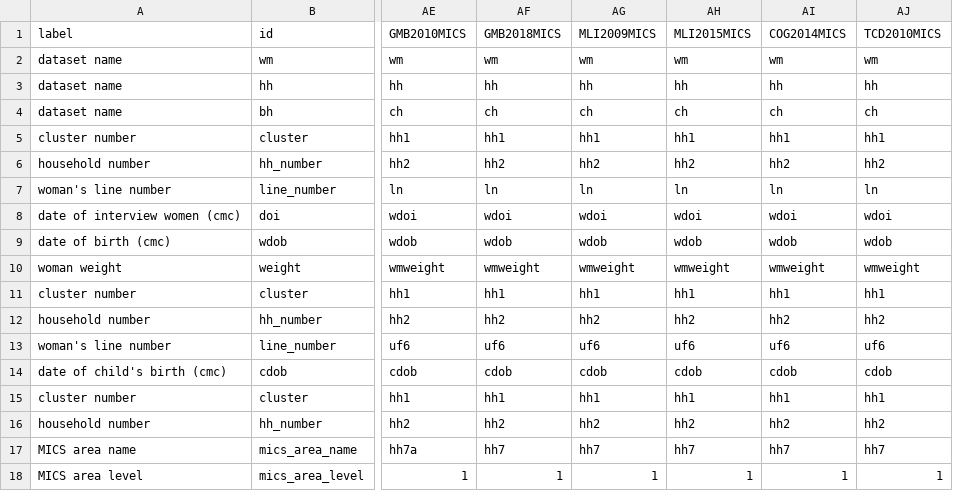
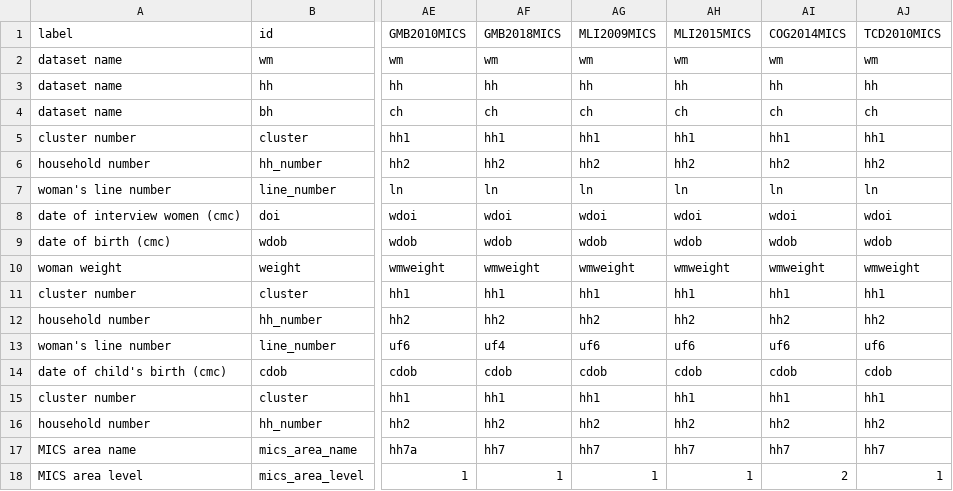
Before and after one commit to osymandius/fertility_orderly, a CSV file: global/MICS_indicators.csv (was src/civ_survey/resources/MICS_indicators.csv), drawn as a sheet; only a part is shown, gaps mark what is left out; the diff names each change by its address in the sheet, - before the commit and + after, or states it on an @@ line.

```diff
--- a/src/civ_survey/resources/MICS_indicators.csv
+++ b/global/MICS_indicators.csv
-AF13: uf6
+AF13: uf4
-AI18: 1
+AI18: 2
```
Also changed, not shown: 6 other files.
